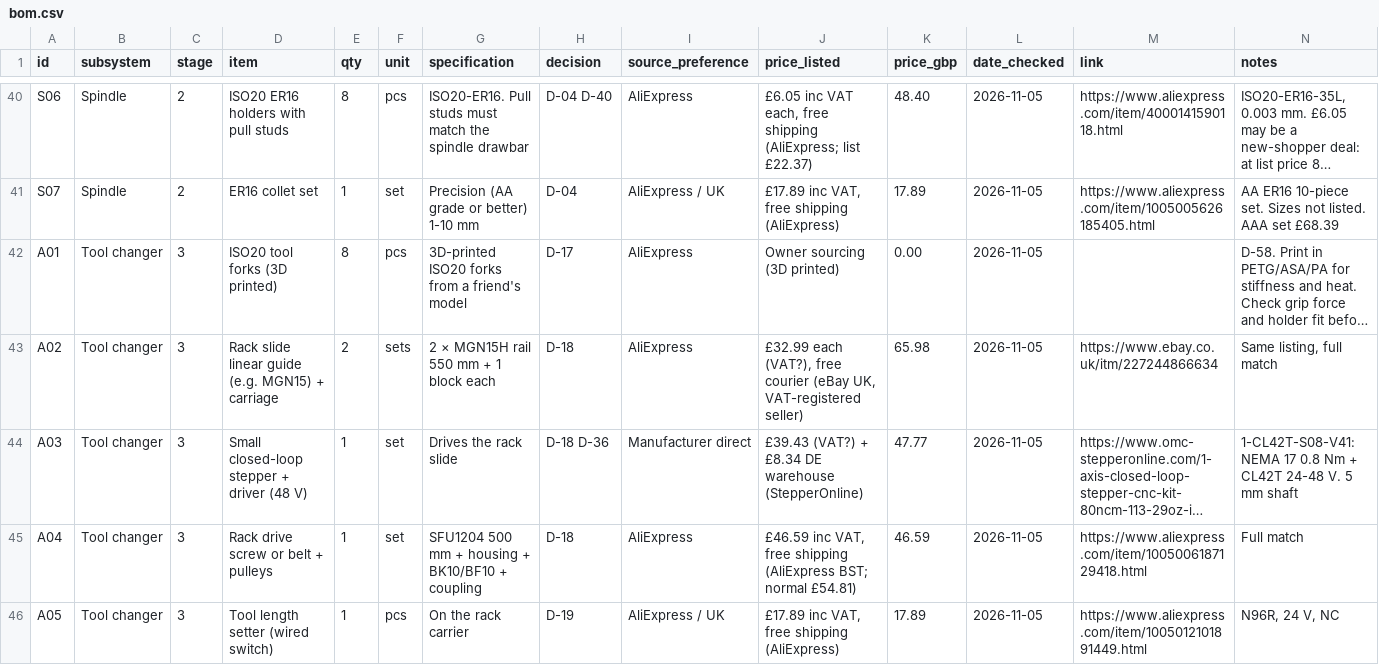
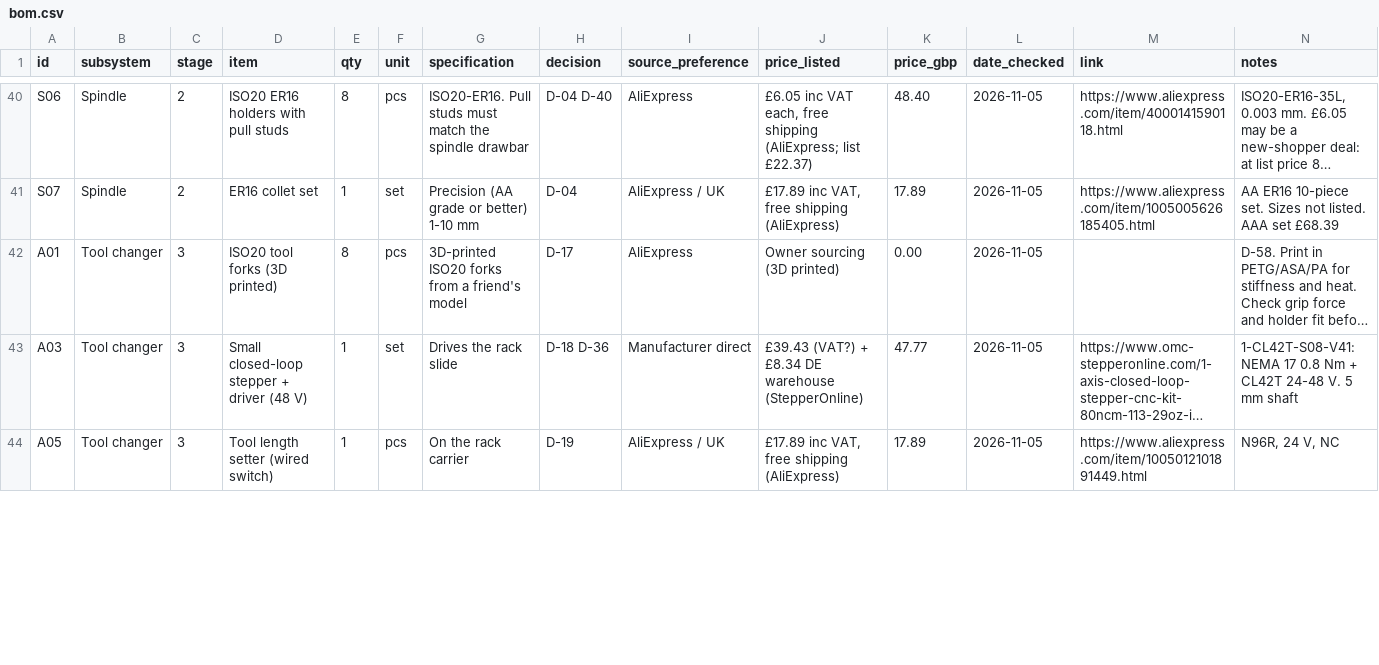
Before and after one commit to yousef-chitani/Type_0_CNC, a CSV file: docs/bom.csv, drawn as a sheet; only a part is shown, gaps mark what is left out; long unchanged cells end in …; removed rows and columns are numbered as before the commit, all else as after; the diff covers the shown part only; the diff names each change by its address in the sheet, - before the commit and + after, or states it on an @@ line.

```diff
--- a/docs/bom.csv
+++ b/docs/bom.csv
-row 43: A02 | Tool changer | 3 | Rack slide linear guide (e.g. MGN15) + carriage | 2 | sets | 2 × MGN15H rail 550 mm + 1 block each | D-18 | AliExpress | £32.99 each (VAT?), free courier (eBay UK, VAT-registered seller) | 65.98 | 2026-11-05 | https://www.ebay.co.uk/itm/227244866634 | Same listing, full match
-row 45: A04 | Tool changer | 3 | Rack drive screw or belt + pulleys | 1 | set | SFU1204 500 mm + housing + BK10/BF10 + coupling | D-18 | AliExpress | £46.59 inc VAT, free shipping (AliExpress BST; normal £54.81) | 46.59 | 2026-11-05 | https://www.aliexpress.com/item/1005006187129418.html | Full match
```
Also changed, not shown: 3 added rows and 86 edited cells elsewhere in this file, 8 other files.
